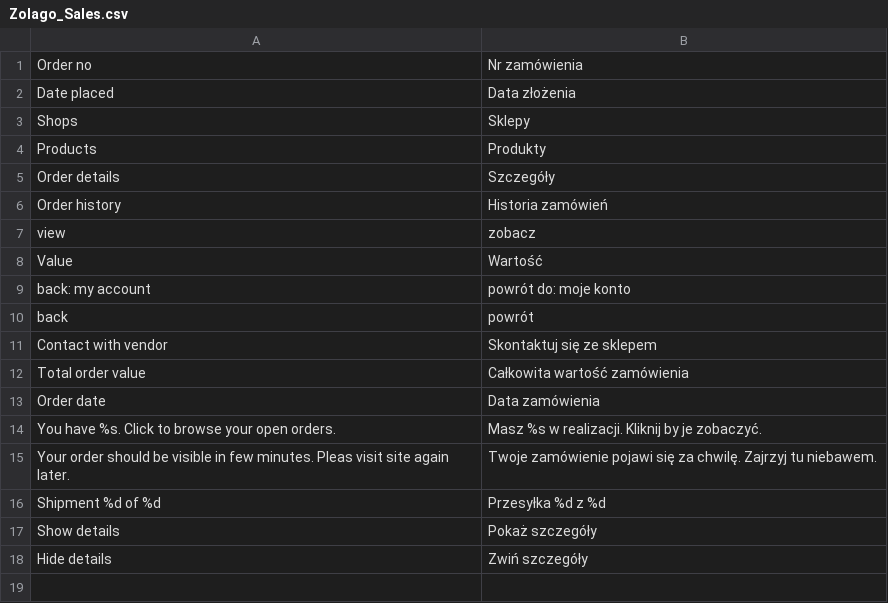
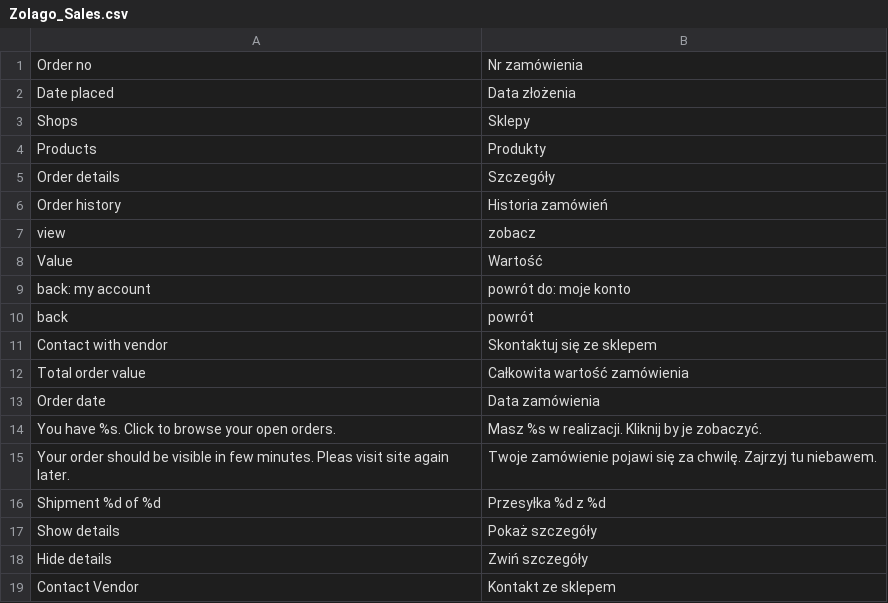
Before and after one commit to stanislawantoniak/maax, a CSV file: app/locale/pl_PL/Zolago_Sales.csv, drawn as a sheet; the diff names each change by its address in the sheet, - before the commit and + after, or states it on an @@ line.

Commit message:
refs #528 - pozwijanie, formularz kontaku ze sklepem

```diff
--- a/app/locale/pl_PL/Zolago_Sales.csv
+++ b/app/locale/pl_PL/Zolago_Sales.csv
+row 19: Contact Vendor | Kontakt ze sklepem
```
Also changed, not shown: 7 other files.
